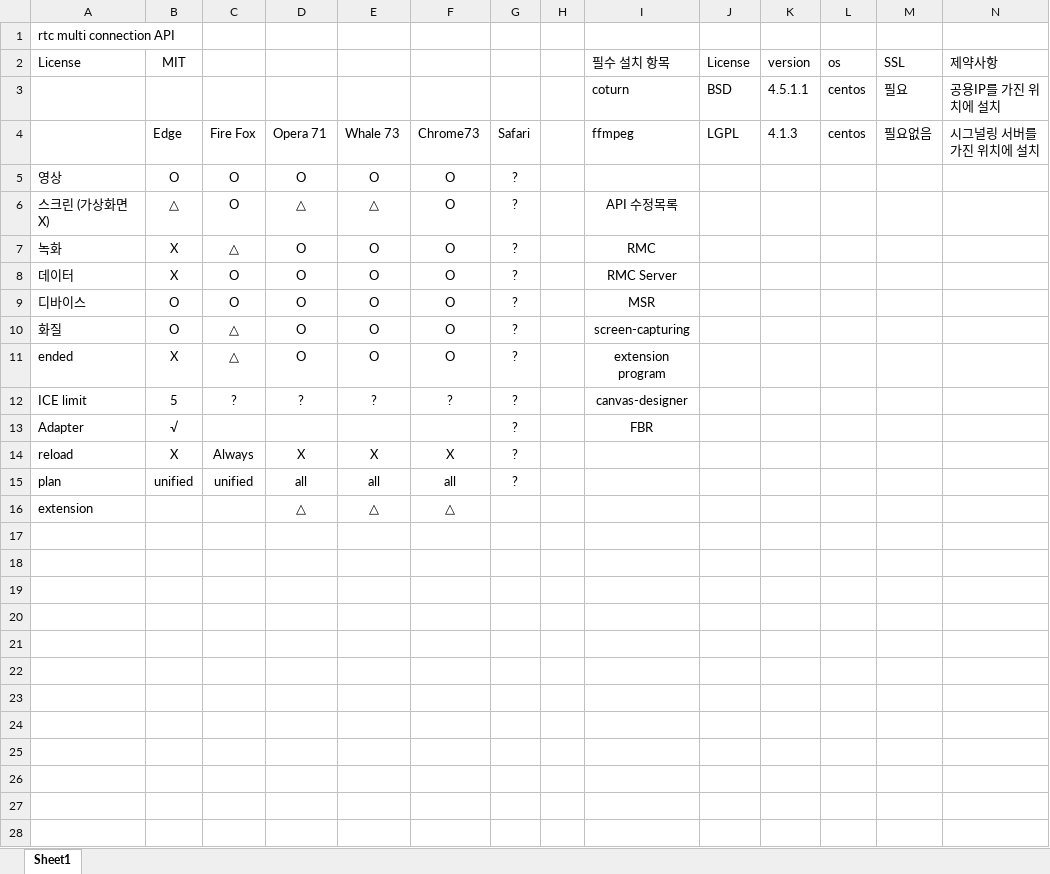
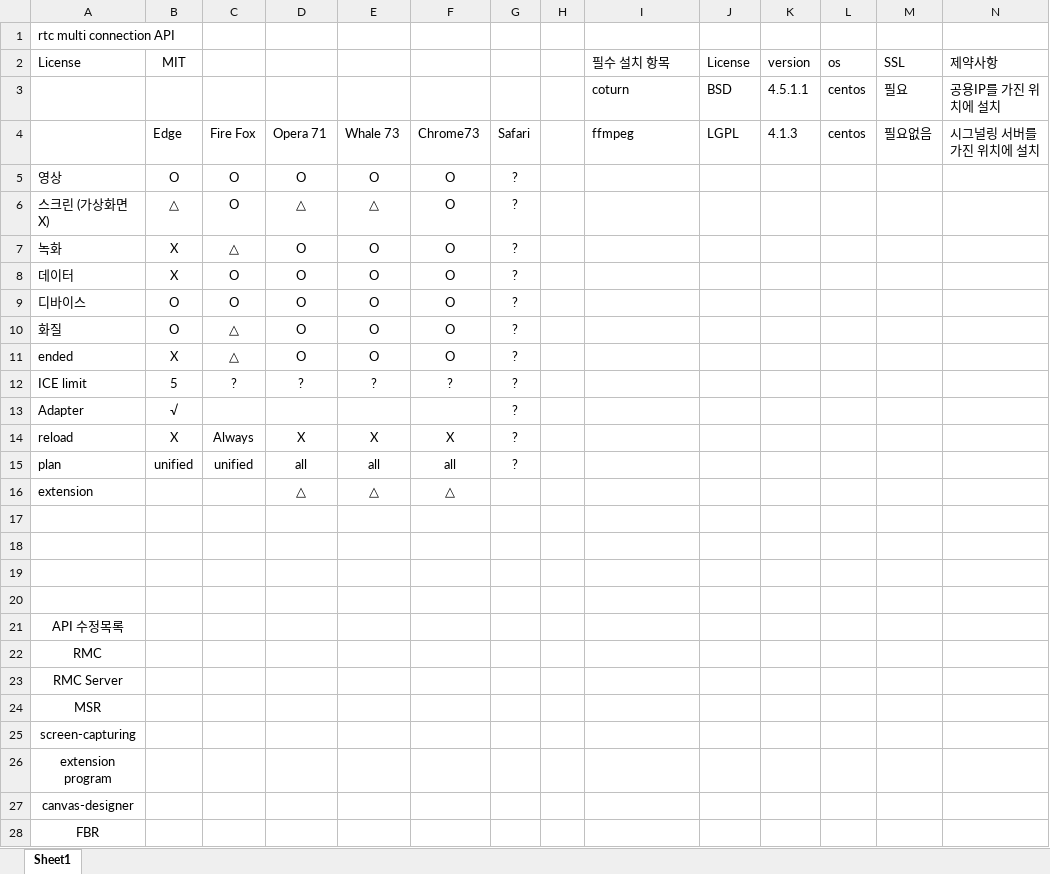
Before and after one commit to dltlgus312/Test-WebRTC, an Excel workbook: RTC Documents/성능 테스트.xlsx, sheet Sheet1, drawn as a sheet; only a part is shown; values as stored, in another font and other column widths than the file's, no borders; rows hold the shown columns only; the diff names each change by its address in the sheet, - before the commit and + after, or states it on an @@ line.

```diff
--- a/RTC Documents/성능 테스트.xlsx (sheet Sheet1)
+++ b/RTC Documents/성능 테스트.xlsx (sheet Sheet1)
-I6 (필수 설치 항목): API 수정목록
+I6 (필수 설치 항목): (empty)
-I7 (필수 설치 항목): RMC
+I7 (필수 설치 항목): (empty)
-I8 (필수 설치 항목): RMC Server
+I8 (필수 설치 항목): (empty)
-I9 (필수 설치 항목): MSR
+I9 (필수 설치 항목): (empty)
-I10 (필수 설치 항목): screen-capturing
+I10 (필수 설치 항목): (empty)
-I11 (필수 설치 항목): extension program
+I11 (필수 설치 항목): (empty)
-I12 (필수 설치 항목): canvas-designer
+I12 (필수 설치 항목): (empty)
-I13 (필수 설치 항목): FBR
+I13 (필수 설치 항목): (empty)
+row 17: (empty)
+row 18: (empty)
+row 19: (empty)
+row 20: (empty)
+row 21: API 수정목록
+row 22: RMC
+row 23: RMC Server
+row 24: MSR
+row 25: screen-capturing
+row 26: extension program
+row 27: canvas-designer
+row 28: FBR
```
Also changed, not shown: 7 other files.
